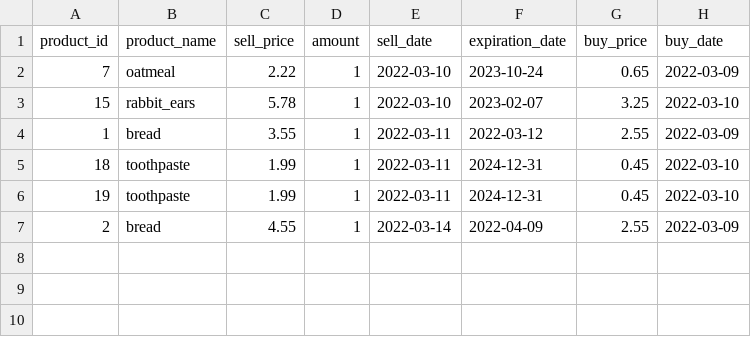
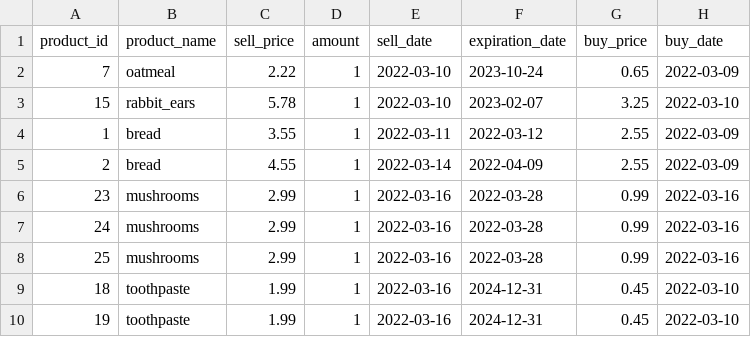
Before and after one commit to JEBesteman/jolanda_besteman_superpy, a CSV file: superpy/sold.csv, drawn as a sheet; removed rows and columns are numbered as before the commit, all else as after; the diff names each change by its address in the sheet, - before the commit and + after, or states it on an @@ line.

```diff
--- a/superpy/sold.csv
+++ b/superpy/sold.csv
-row 5: 18 | toothpaste | 1.99 | 1 | 2022-03-11 | 2024-12-31 | 0.45 | 2022-03-10
-row 6: 19 | toothpaste | 1.99 | 1 | 2022-03-11 | 2024-12-31 | 0.45 | 2022-03-10
+row 6: 23 | mushrooms | 2.99 | 1 | 2022-03-16 | 2022-03-28 | 0.99 | 2022-03-16
+row 7: 24 | mushrooms | 2.99 | 1 | 2022-03-16 | 2022-03-28 | 0.99 | 2022-03-16
+row 8: 25 | mushrooms | 2.99 | 1 | 2022-03-16 | 2022-03-28 | 0.99 | 2022-03-16
+row 9: 18 | toothpaste | 1.99 | 1 | 2022-03-16 | 2024-12-31 | 0.45 | 2022-03-10
+row 10: 19 | toothpaste | 1.99 | 1 | 2022-03-16 | 2024-12-31 | 0.45 | 2022-03-10
```
Also changed, not shown: superpy/bought.csv, 8 other files.
